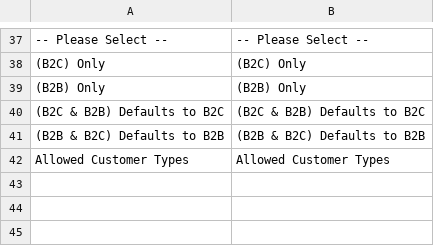
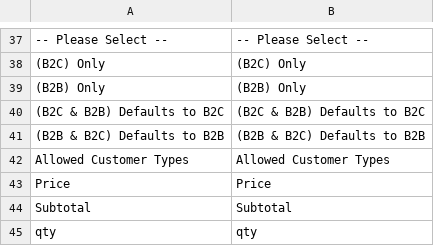
Before and after one commit to DIBS-Payment-Services/Magento2_dibseasy, a CSV file: Dibs/EasyCheckout/i18n/en_US.csv, drawn as a sheet; only a part is shown, gaps mark what is left out; the diff names each change by its address in the sheet, - before the commit and + after, or states it on an @@ line.

```diff
--- a/Dibs/EasyCheckout/i18n/en_US.csv
+++ b/Dibs/EasyCheckout/i18n/en_US.csv
+row 43: Price | Price
+row 44: Subtotal | Subtotal
+row 45: qty | qty
```
Also changed, not shown: 25 other files.
